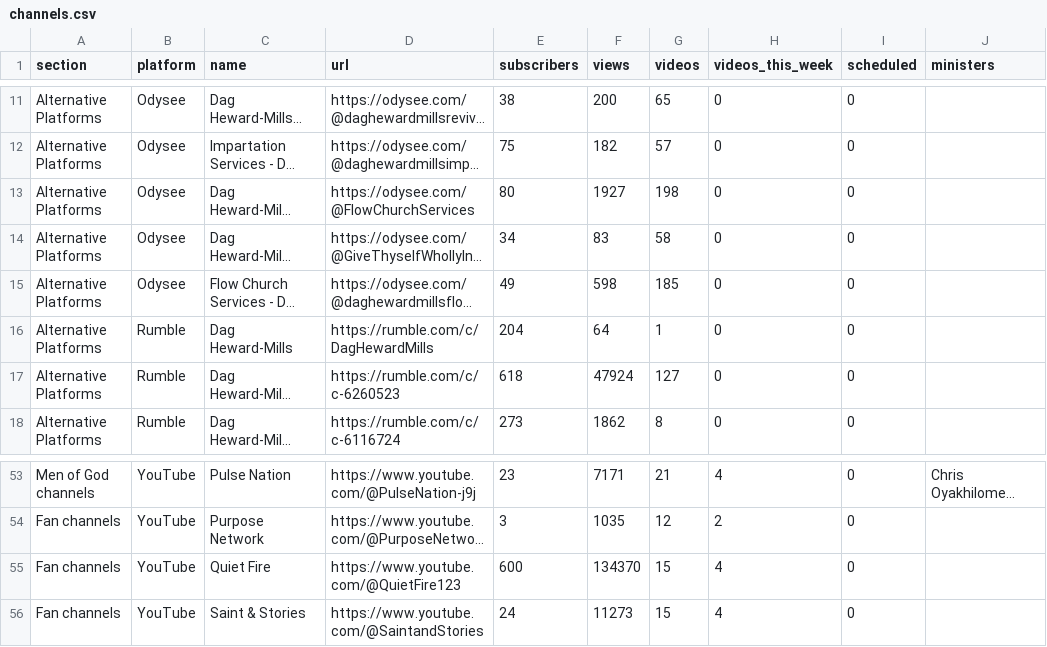
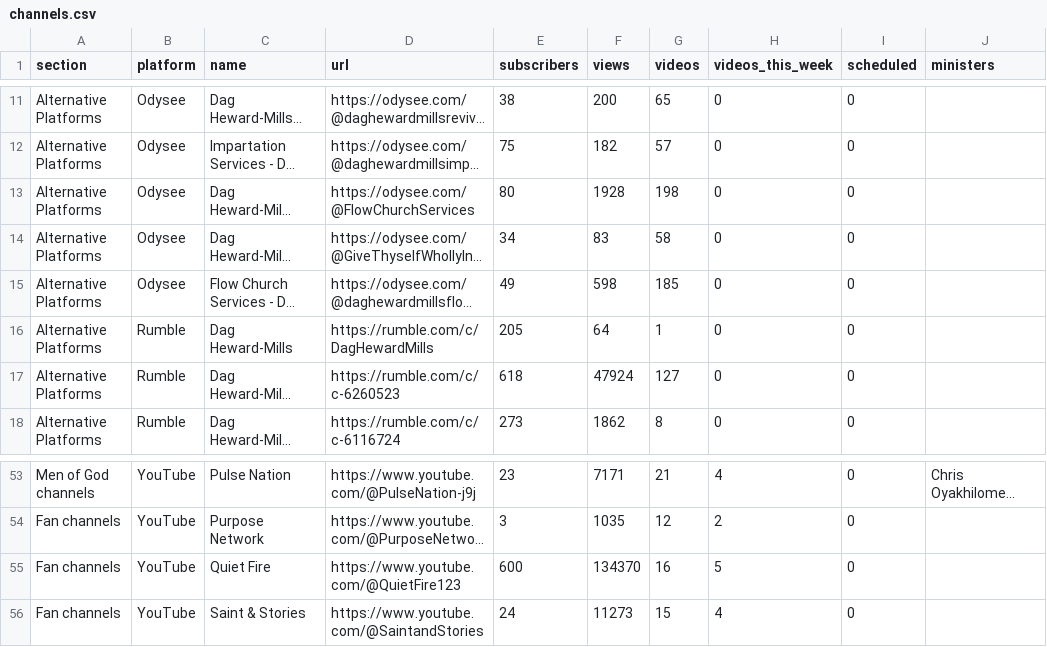
Before and after one commit to bigfactsdhmm-cyber/dhm-channel-dashboard, a CSV file: channels.csv, drawn as a sheet; only a part is shown, gaps mark what is left out; long unchanged cells end in …; the diff names each change by its address in the sheet, - before the commit and + after, or states it on an @@ line.

```diff
--- a/channels.csv
+++ b/channels.csv
-F13 (views): 1927
+F13 (views): 1928
-E16 (subscribers): 204
+E16 (subscribers): 205
-G55 (videos): 15
+G55 (videos): 16
-H55 (videos_this_week): 4
+H55 (videos_this_week): 5
```
Also changed, not shown: 6 other files.
